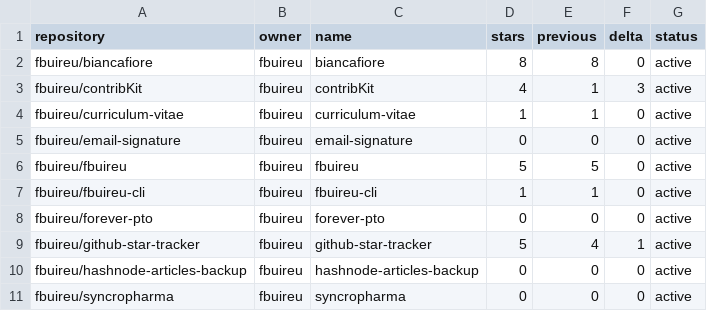
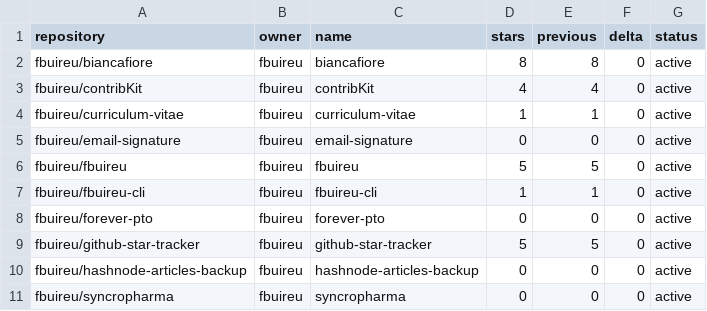
Before and after one commit to fbuireu/fbuireu, a CSV file: stars-data.csv, drawn as a sheet.

```diff
--- a/stars-data.csv
+++ b/stars-data.csv
@@ -2,3 +2,3 @@ repository,owner,name,stars,previous,delta,status
 fbuireu/biancafiore,fbuireu,biancafiore,8,8,0,active
-fbuireu/contribKit,fbuireu,contribKit,4,1,3,active
+fbuireu/contribKit,fbuireu,contribKit,4,4,0,active
 fbuireu/curriculum-vitae,fbuireu,curriculum-vitae,1,1,0,active
@@ -8,3 +8,3 @@ fbuireu/fbuireu-cli,fbuireu,fbuireu-cli,1,1,0,active
 fbuireu/forever-pto,fbuireu,forever-pto,0,0,0,active
-fbuireu/github-star-tracker,fbuireu,github-star-tracker,5,4,1,active
+fbuireu/github-star-tracker,fbuireu,github-star-tracker,5,5,0,active
 fbuireu/hashnode-articles-backup,fbuireu,hashnode-articles-backup,0,0,0,active
```
Also changed, not shown: 13 other files.
